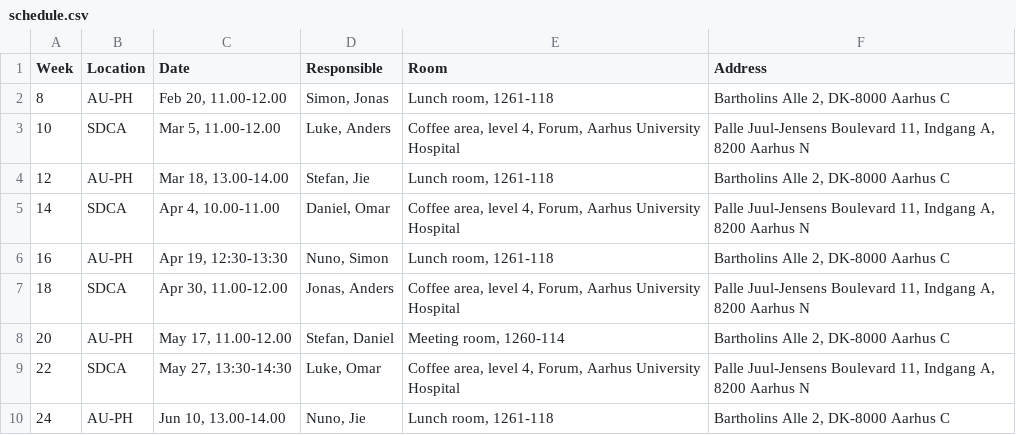
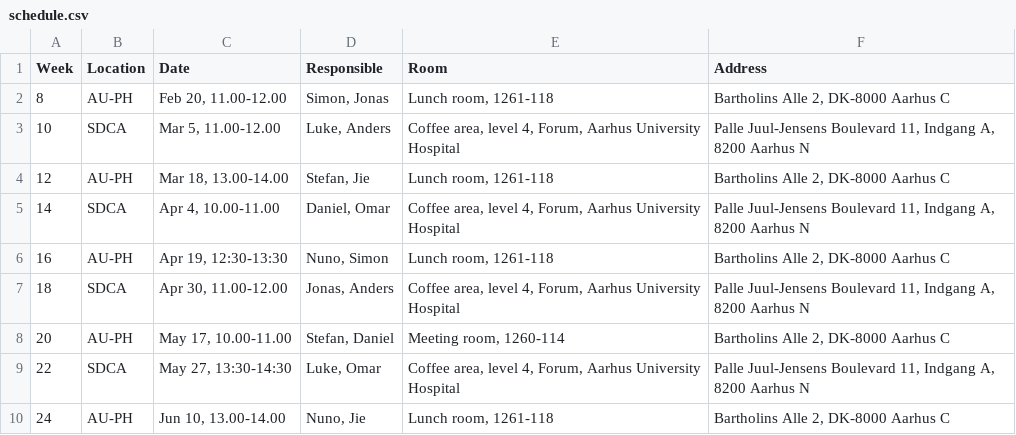
Before and after one commit to danielibsen/coding-cafe-SDCA-AU, a CSV file: data/schedule.csv, drawn as a sheet.

Commit message:
Updated time for coding cafe may 17.

```diff
--- a/data/schedule.csv
+++ b/data/schedule.csv
@@ -7,3 +7,3 @@ Week,Location,Date,Responsible,Room,Address
 18,SDCA,"Apr 30, 11.00-12.00","Jonas, Anders","Coffee area, level 4, Forum, Aarhus University Hospital","Palle Juul-Jensens Boulevard 11, Indgang A, 8200 Aarhus N"
-20,AU-PH,"May 17, 11.00-12.00","Stefan, Daniel","Meeting room, 1260-114","Bartholins Alle 2, DK-8000 Aarhus C"
+20,AU-PH,"May 17, 10.00-11.00","Stefan, Daniel","Meeting room, 1260-114","Bartholins Alle 2, DK-8000 Aarhus C"
 22,SDCA,"May 27, 13:30-14:30","Luke, Omar","Coffee area, level 4, Forum, Aarhus University Hospital","Palle Juul-Jensens Boulevard 11, Indgang A, 8200 Aarhus N"
```
